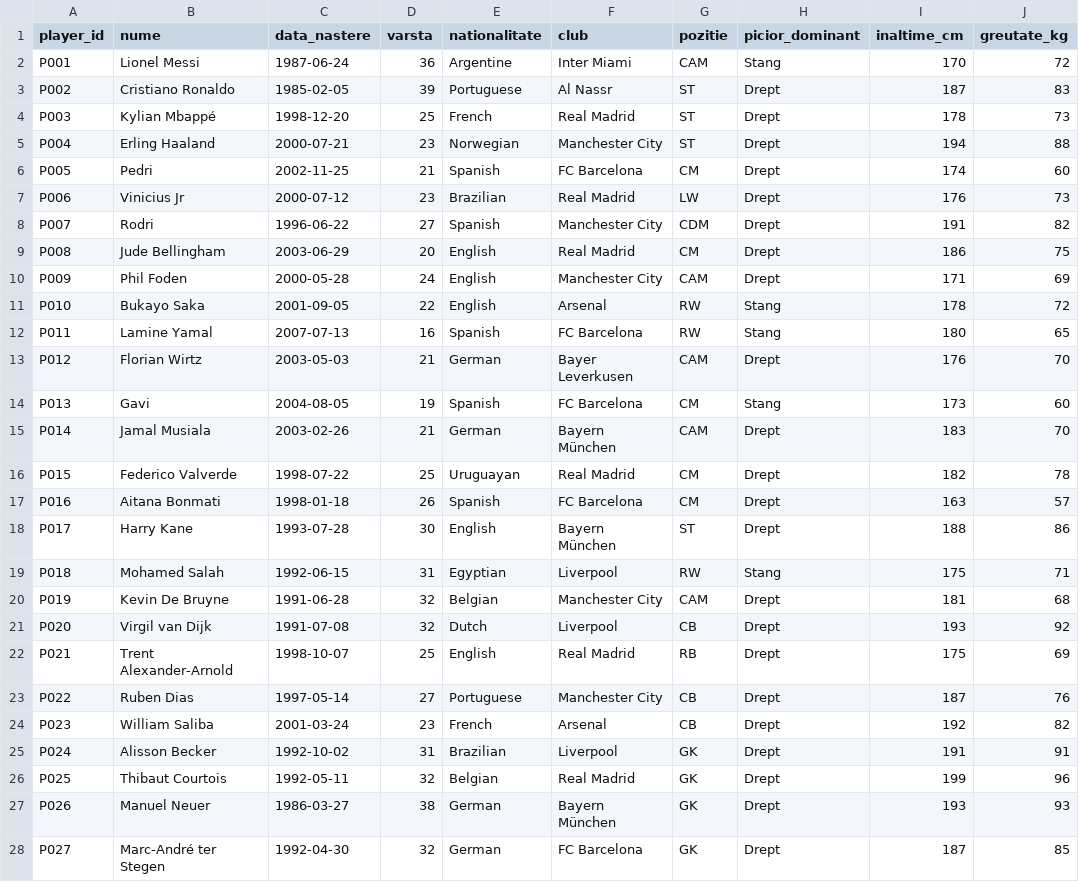
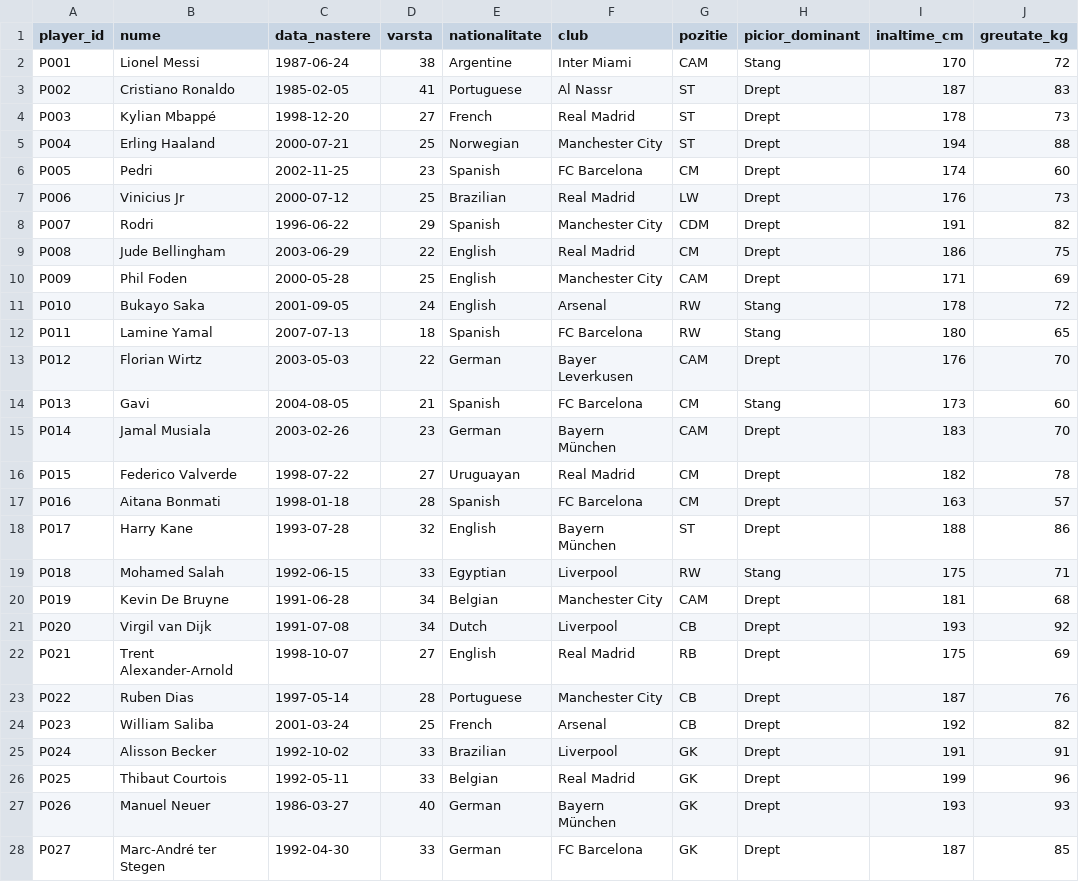
Before and after one commit to bogdanjugaru/football-injury-risk, a CSV file: data/jucatori.csv, drawn as a sheet; only a part is shown; the diff covers the shown part only; the diff names each change by its address in the sheet, - before the commit and + after, or states it on an @@ line.

```diff
--- a/data/jucatori.csv
+++ b/data/jucatori.csv
-D2 (varsta): 36
+D2 (varsta): 38
-D3 (varsta): 39
+D3 (varsta): 41
-D4 (varsta): 25
+D4 (varsta): 27
-D5 (varsta): 23
+D5 (varsta): 25
-D6 (varsta): 21
+D6 (varsta): 23
-D7 (varsta): 23
+D7 (varsta): 25
-D8 (varsta): 27
+D8 (varsta): 29
-D9 (varsta): 20
+D9 (varsta): 22
-D10 (varsta): 24
+D10 (varsta): 25
-D11 (varsta): 22
+D11 (varsta): 24
-D12 (varsta): 16
+D12 (varsta): 18
-D13 (varsta): 21
+D13 (varsta): 22
-D14 (varsta): 19
+D14 (varsta): 21
-D15 (varsta): 21
+D15 (varsta): 23
-D16 (varsta): 25
+D16 (varsta): 27
-D17 (varsta): 26
+D17 (varsta): 28
-D18 (varsta): 30
+D18 (varsta): 32
-D19 (varsta): 31
+D19 (varsta): 33
-D20:D21 (varsta): 32
+D20:D21 (varsta): 34
-D22 (varsta): 25
+D22 (varsta): 27
-D23 (varsta): 27
+D23 (varsta): 28
-D24 (varsta): 23
+D24 (varsta): 25
-D25 (varsta): 31
+D25 (varsta): 33
-D26 (varsta): 32
+D26 (varsta): 33
-D27 (varsta): 38
+D27 (varsta): 40
-D28 (varsta): 32
+D28 (varsta): 33
```
Also changed, not shown: 150 edited cells elsewhere in this file, 26 other files.
